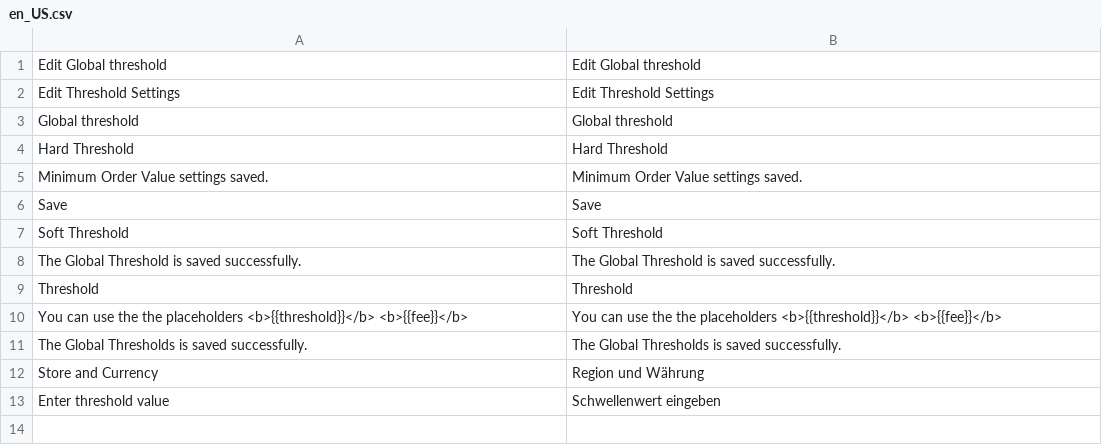
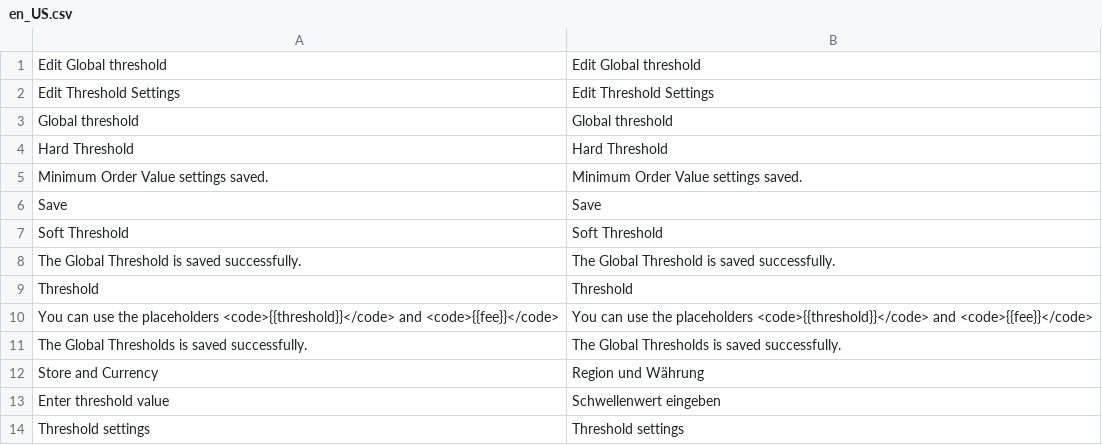
Before and after one commit to spryker/sales-order-threshold-gui, a CSV file: data/translation/Zed/en_US.csv, drawn as a sheet; removed rows and columns are numbered as before the commit, all else as after; the diff names each change by its address in the sheet, - before the commit and + after, or states it on an @@ line.

```diff
--- a/data/translation/Zed/en_US.csv
+++ b/data/translation/Zed/en_US.csv
-row 10: You can use the the placeholders <b>{{threshold}}</b> <b>{{fee}}</b> | You can use the the placeholders <b>{{threshold}}</b> <b>{{fee}}</b>
+row 10: You can use the placeholders <code>{{threshold}}</code> and <code>{{fee}}</code> | You can use the placeholders <code>{{threshold}}</code> and <code>{{fee}}</code>
+row 14: Threshold settings | Threshold settings
```
Also changed, not shown: data/translation/Zed/de_DE.csv, 1 other file.
